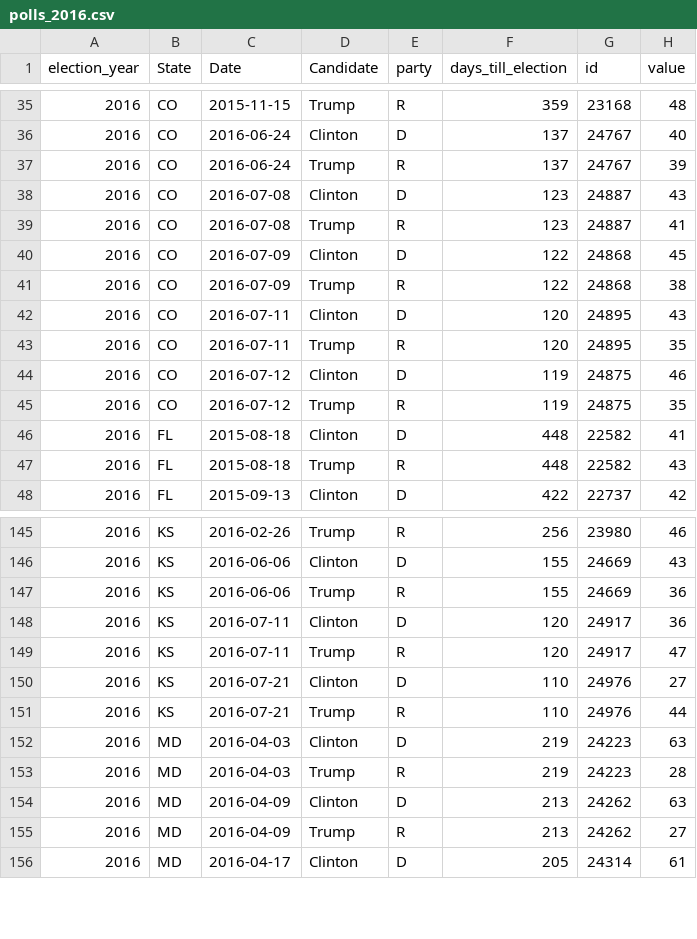
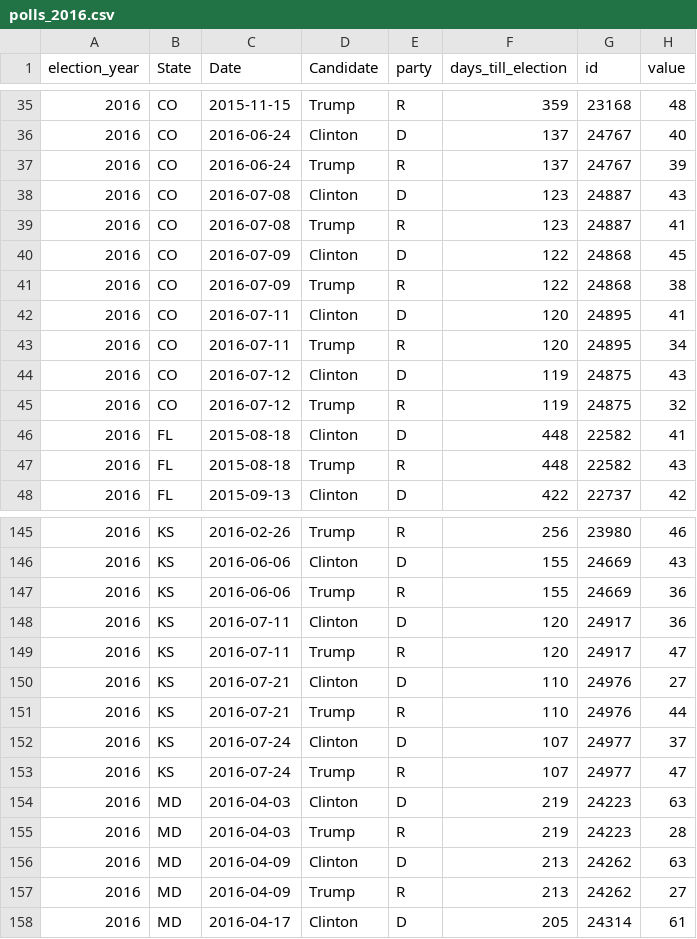
Before and after one commit to elliottevans/election-forecasts, a CSV file: polls/polls_2016.csv, drawn as a sheet; only a part is shown, gaps mark what is left out.

```diff
--- a/polls/polls_2016.csv
+++ b/polls/polls_2016.csv
@@ -41,6 +41,6 @@
 "2016","CO","2016-07-09","Trump","R",122,24868,38
-"2016","CO","2016-07-11","Clinton","D",120,24895,43
-"2016","CO","2016-07-11","Trump","R",120,24895,35
-"2016","CO","2016-07-12","Clinton","D",119,24875,46
-"2016","CO","2016-07-12","Trump","R",119,24875,35
+"2016","CO","2016-07-11","Clinton","D",120,24895,41
+"2016","CO","2016-07-11","Trump","R",120,24895,34
+"2016","CO","2016-07-12","Clinton","D",119,24875,43
+"2016","CO","2016-07-12","Trump","R",119,24875,32
 "2016","FL","2015-08-18","Clinton","D",448,22582,41
@@ -151,2 +151,4 @@
 "2016","KS","2016-07-21","Trump","R",110,24976,44
+"2016","KS","2016-07-24","Clinton","D",107,24977,37
+"2016","KS","2016-07-24","Trump","R",107,24977,47
 "2016","MD","2016-04-03","Clinton","D",219,24223,63
```
Also changed, not shown: national_forecasts.csv, polls/polls_total.csv, 6 other files.
